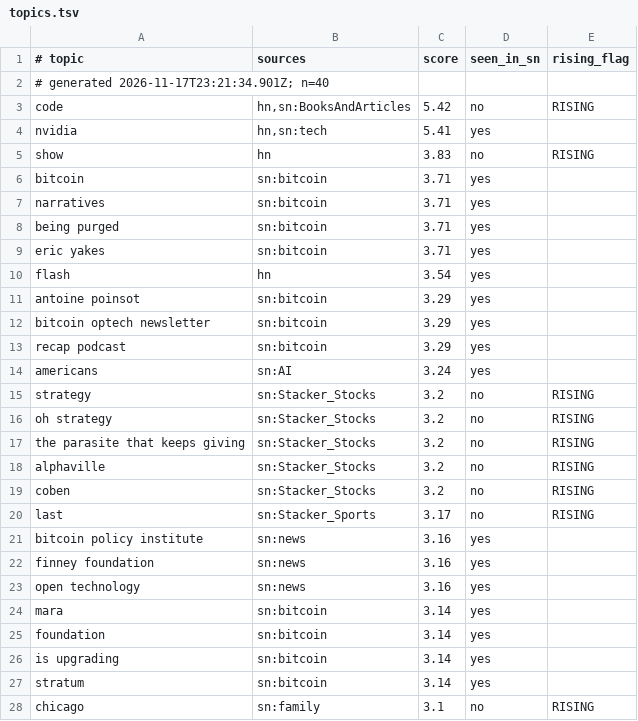
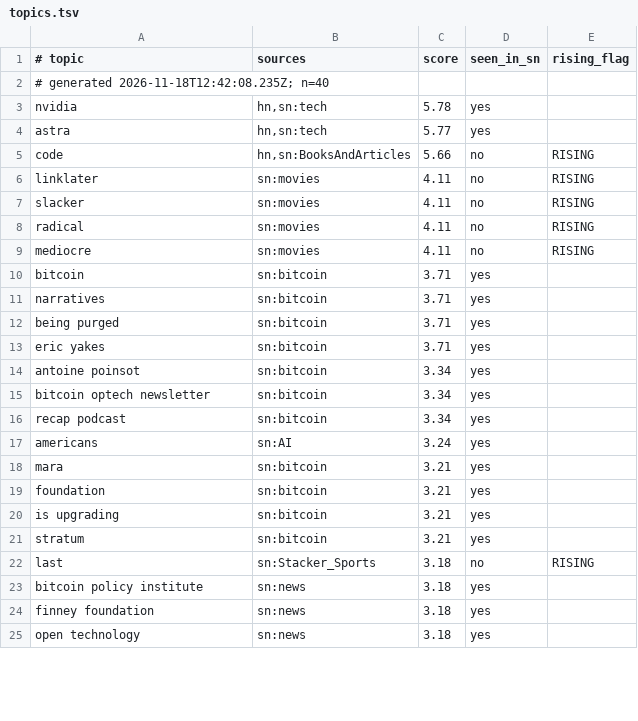
Before and after one commit to Badarado1998/sn-monetization-runtime, a TSV file: data/trending/topics.tsv, drawn as a sheet; only a part is shown; the diff covers the shown part only.

```diff
--- a/data/trending/topics.tsv
+++ b/data/trending/topics.tsv
@@ -1,6 +1,10 @@
 # topic	sources	score	seen_in_sn	rising_flag
-# generated 2026-11-17T23:21:34.901Z; n=40
-code	hn,sn:BooksAndArticles	5.42	no	RISING
-nvidia	hn,sn:tech	5.41	yes	
-show	hn	3.83	no	RISING
+# generated 2026-11-18T12:42:08.235Z; n=40
+nvidia	hn,sn:tech	5.78	yes	
+astra	hn,sn:tech	5.77	yes	
+code	hn,sn:BooksAndArticles	5.66	no	RISING
+linklater	sn:movies	4.11	no	RISING
+slacker	sn:movies	4.11	no	RISING
+radical	sn:movies	4.11	no	RISING
+mediocre	sn:movies	4.11	no	RISING
 bitcoin	sn:bitcoin	3.71	yes	
@@ -9,20 +13,13 @@ being purged	sn:bitcoin	3.71	yes
 eric yakes	sn:bitcoin	3.71	yes	
-flash	hn	3.54	yes	
-antoine poinsot	sn:bitcoin	3.29	yes	
-bitcoin optech newsletter	sn:bitcoin	3.29	yes	
-recap podcast	sn:bitcoin	3.29	yes	
+antoine poinsot	sn:bitcoin	3.34	yes	
+bitcoin optech newsletter	sn:bitcoin	3.34	yes	
+recap podcast	sn:bitcoin	3.34	yes	
 americans	sn:AI	3.24	yes	
-strategy	sn:Stacker_Stocks	3.2	no	RISING
-oh strategy	sn:Stacker_Stocks	3.2	no	RISING
-the parasite that keeps giving	sn:Stacker_Stocks	3.2	no	RISING
-alphaville	sn:Stacker_Stocks	3.2	no	RISING
-coben	sn:Stacker_Stocks	3.2	no	RISING
-last	sn:Stacker_Sports	3.17	no	RISING
-bitcoin policy institute	sn:news	3.16	yes	
-finney foundation	sn:news	3.16	yes	
-open technology	sn:news	3.16	yes	
-mara	sn:bitcoin	3.14	yes	
-foundation	sn:bitcoin	3.14	yes	
-is upgrading	sn:bitcoin	3.14	yes	
-stratum	sn:bitcoin	3.14	yes	
-chicago	sn:family	3.1	no	RISING
+mara	sn:bitcoin	3.21	yes	
+foundation	sn:bitcoin	3.21	yes	
+is upgrading	sn:bitcoin	3.21	yes	
+stratum	sn:bitcoin	3.21	yes	
+last	sn:Stacker_Sports	3.18	no	RISING
+bitcoin policy institute	sn:news	3.18	yes	
+finney foundation	sn:news	3.18	yes	
+open technology	sn:news	3.18	yes	
```
Also changed, not shown: 8 added rows, 5 removed rows and 4 edited cells elsewhere in this file.
